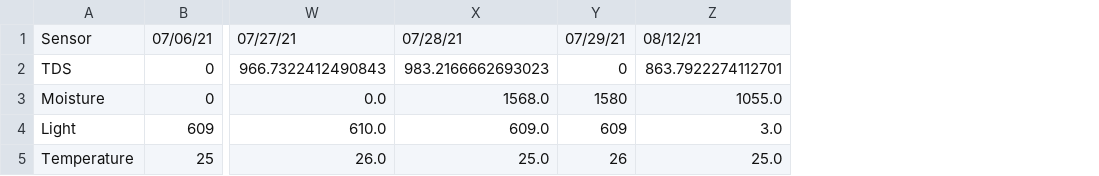
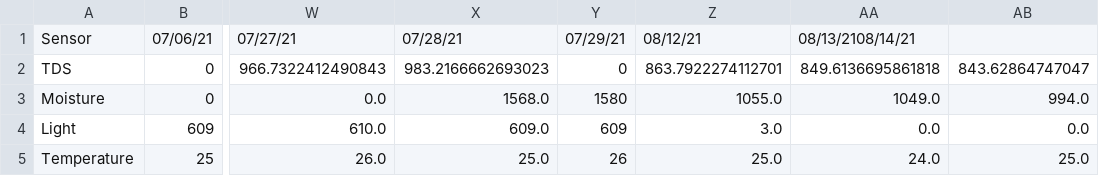
Before and after one commit to joykrupinski/HerbyFinal, a CSV file: test.csv, drawn as a sheet; only a part is shown, gaps mark what is left out; the diff names each change by its address in the sheet, - before the commit and + after, or states it on an @@ line.

Commit message:
manuell for merge

```diff
--- a/test.csv
+++ b/test.csv
+column AA, rows 1-5: 08/13/2108/14/21 | 849.6136695861818 | 1049.0 | 0.0 | 24.0
+column AB, rows 2-5: 843.62864747047 | 994.0 | 0.0 | 25.0
```
